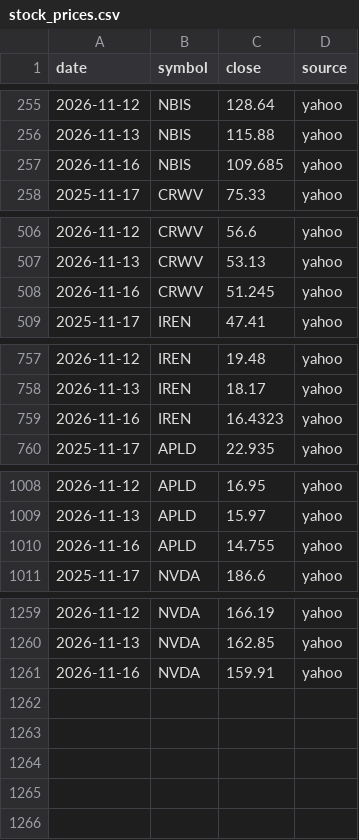
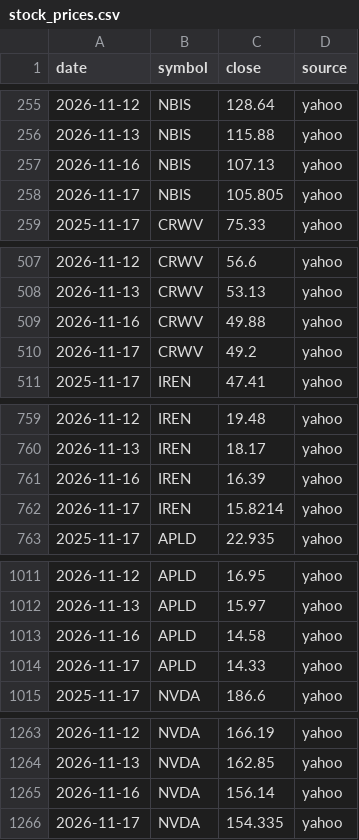
Before and after one commit to pyzron02/compute-dashboard, a CSV file: data/tidy/stock_prices.csv, drawn as a sheet; only a part is shown, gaps mark what is left out.

```diff
--- a/data/tidy/stock_prices.csv
+++ b/data/tidy/stock_prices.csv
@@ -256,3 +256,4 @@ date,symbol,close,source
 2026-11-13,NBIS,115.88,yahoo
-2026-11-16,NBIS,109.685,yahoo
+2026-11-16,NBIS,107.13,yahoo
+2026-11-17,NBIS,105.805,yahoo
 2025-11-17,CRWV,75.33,yahoo
@@ -507,3 +508,4 @@ date,symbol,close,source
 2026-11-13,CRWV,53.13,yahoo
-2026-11-16,CRWV,51.245,yahoo
+2026-11-16,CRWV,49.88,yahoo
+2026-11-17,CRWV,49.2,yahoo
 2025-11-17,IREN,47.41,yahoo
@@ -758,3 +760,4 @@ date,symbol,close,source
 2026-11-13,IREN,18.17,yahoo
-2026-11-16,IREN,16.4323,yahoo
+2026-11-16,IREN,16.39,yahoo
+2026-11-17,IREN,15.8214,yahoo
 2025-11-17,APLD,22.935,yahoo
@@ -1009,3 +1012,4 @@ date,symbol,close,source
 2026-11-13,APLD,15.97,yahoo
-2026-11-16,APLD,14.755,yahoo
+2026-11-16,APLD,14.58,yahoo
+2026-11-17,APLD,14.33,yahoo
 2025-11-17,NVDA,186.6,yahoo
@@ -1260,2 +1264,3 @@ date,symbol,close,source
 2026-11-13,NVDA,162.85,yahoo
-2026-11-16,NVDA,159.91,yahoo
+2026-11-16,NVDA,156.14,yahoo
+2026-11-17,NVDA,154.335,yahoo
```
Also changed, not shown: data/tidy/credit_spread.csv, data/tidy/short_volume.csv, 7 other files.
